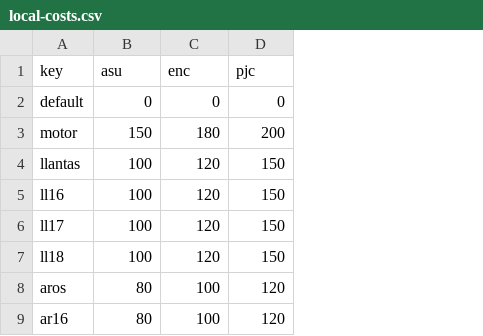
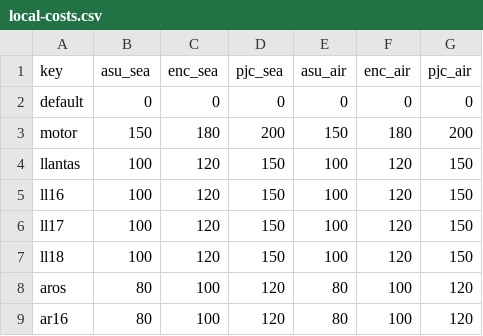
Before and after one commit to yutajapon16/JOGALIBRE, a CSV file: data/local-costs.csv, drawn as a sheet; only a part is shown; the diff names each change by its address in the sheet, - before the commit and + after, or states it on an @@ line.

Commit message:
feat: add shipping method selection and extend local costs CSV

```diff
--- a/data/local-costs.csv
+++ b/data/local-costs.csv
+column E (asu_air), rows 2-9: 0 | 150 | 100 | 100 | 100 | 100 | 80 | 80
+column F (enc_air), rows 2-9: 0 | 180 | 120 | 120 | 120 | 120 | 100 | 100
+column G (pjc_air), rows 2-9: 0 | 200 | 150 | 150 | 150 | 150 | 120 | 120
-B1: asu
+B1: asu_sea
-C1: enc
+C1: enc_sea
-D1: pjc
+D1: pjc_sea
```
Also changed, not shown: 10 other files.
